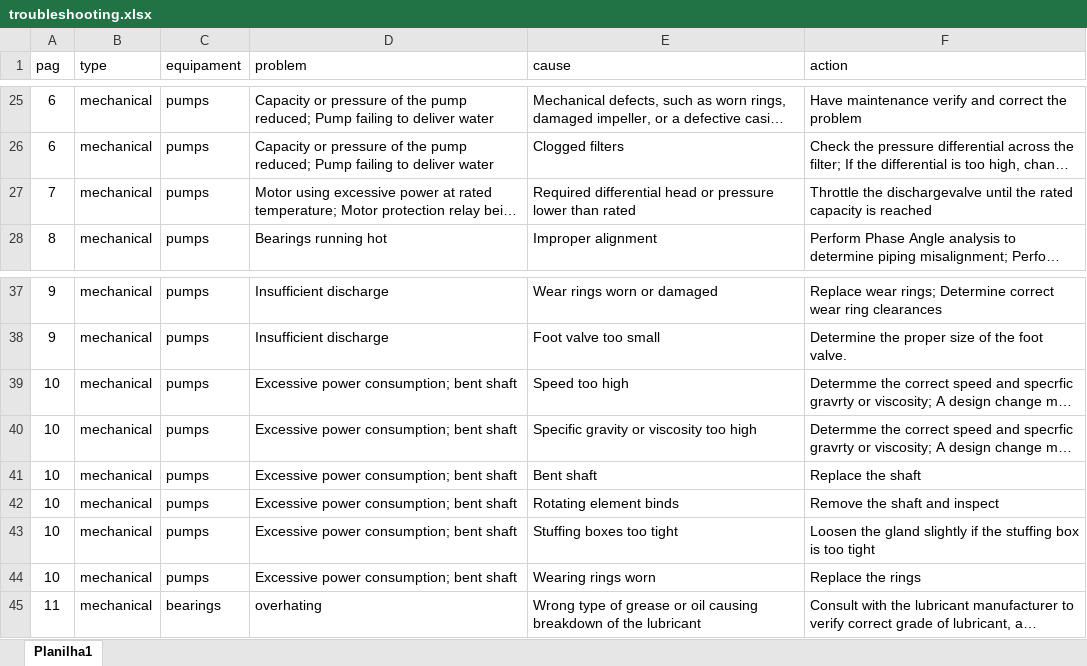
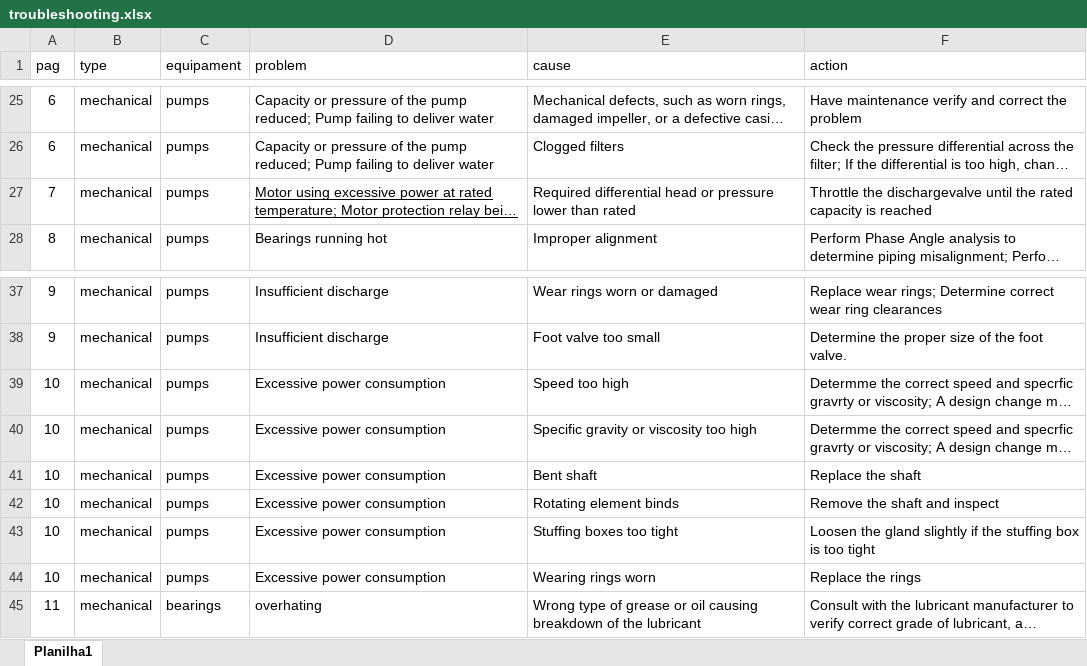
Before and after one commit to HerikMuller2002/chatbot_hipotese, an Excel workbook: documents/troubleshooting.xlsx, sheet Planilha1, drawn as a sheet; only a part is shown, gaps mark what is left out; long unchanged cells end in …; values as stored, in another font and other column widths than the file's, no borders; table styles not drawn; the diff names each change by its address in the sheet, - before the commit and + after, or states it on an @@ line.

```diff
--- a/documents/troubleshooting.xlsx (sheet Planilha1)
+++ b/documents/troubleshooting.xlsx (sheet Planilha1)
-D27 underline: off
+D27 underline: on
-D39:D44 (problem): Excessive power consumption; bent shaft
+D39:D44 (problem): Excessive power consumption
```
Also changed, not shown: 5 other files.
